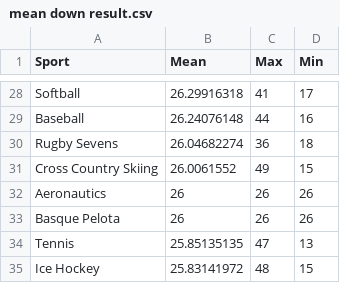
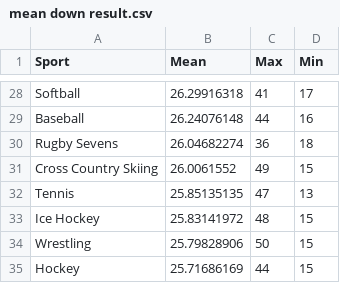
Before and after one commit to lvvv-318/DotPlotCsvFile, a CSV file: mean down result.csv, drawn as a sheet; only a part is shown, gaps mark what is left out; the shorter side is filled out with more unchanged rows; the diff names each change by its address in the sheet, - before the commit and + after, or states it on an @@ line.

Commit message:
Update mean down result.csv

```diff
--- a/mean down result.csv
+++ b/mean down result.csv
-row 32: Aeronautics | 26 | 26 | 26
-row 33: Basque Pelota | 26 | 26 | 26
```
